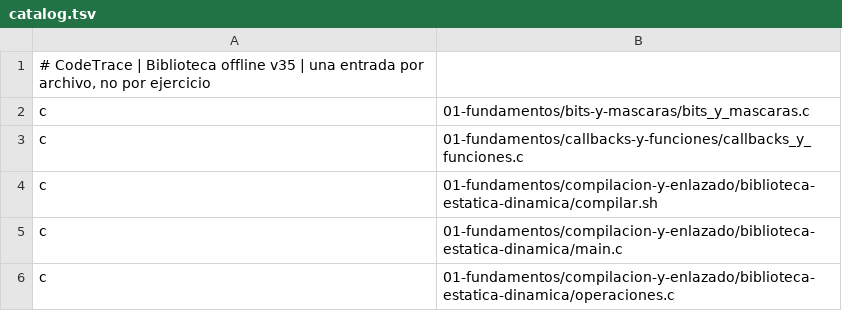
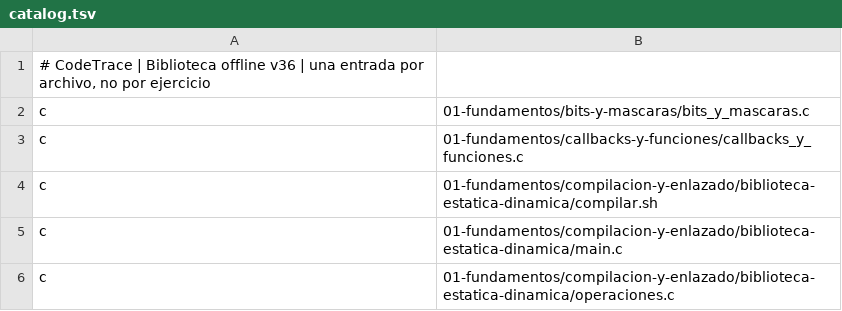
Before and after one commit to marcos-moreira-dev/CodeTrace, a TSV file: src/main/resources/practice/catalog.tsv, drawn as a sheet; only a part is shown; the diff covers the shown part only.

```diff
--- a/src/main/resources/practice/catalog.tsv
+++ b/src/main/resources/practice/catalog.tsv
@@ -1,2 +1,2 @@
-# CodeTrace | Biblioteca offline v35 | una entrada por archivo, no por ejercicio
+# CodeTrace | Biblioteca offline v36 | una entrada por archivo, no por ejercicio
 c	01-fundamentos/bits-y-mascaras/bits_y_mascaras.c
```
Also changed, not shown: 36 added rows elsewhere in this file, docs/JAVA-INTEGRAL-INVENTARIO.tsv, 42 other files.
